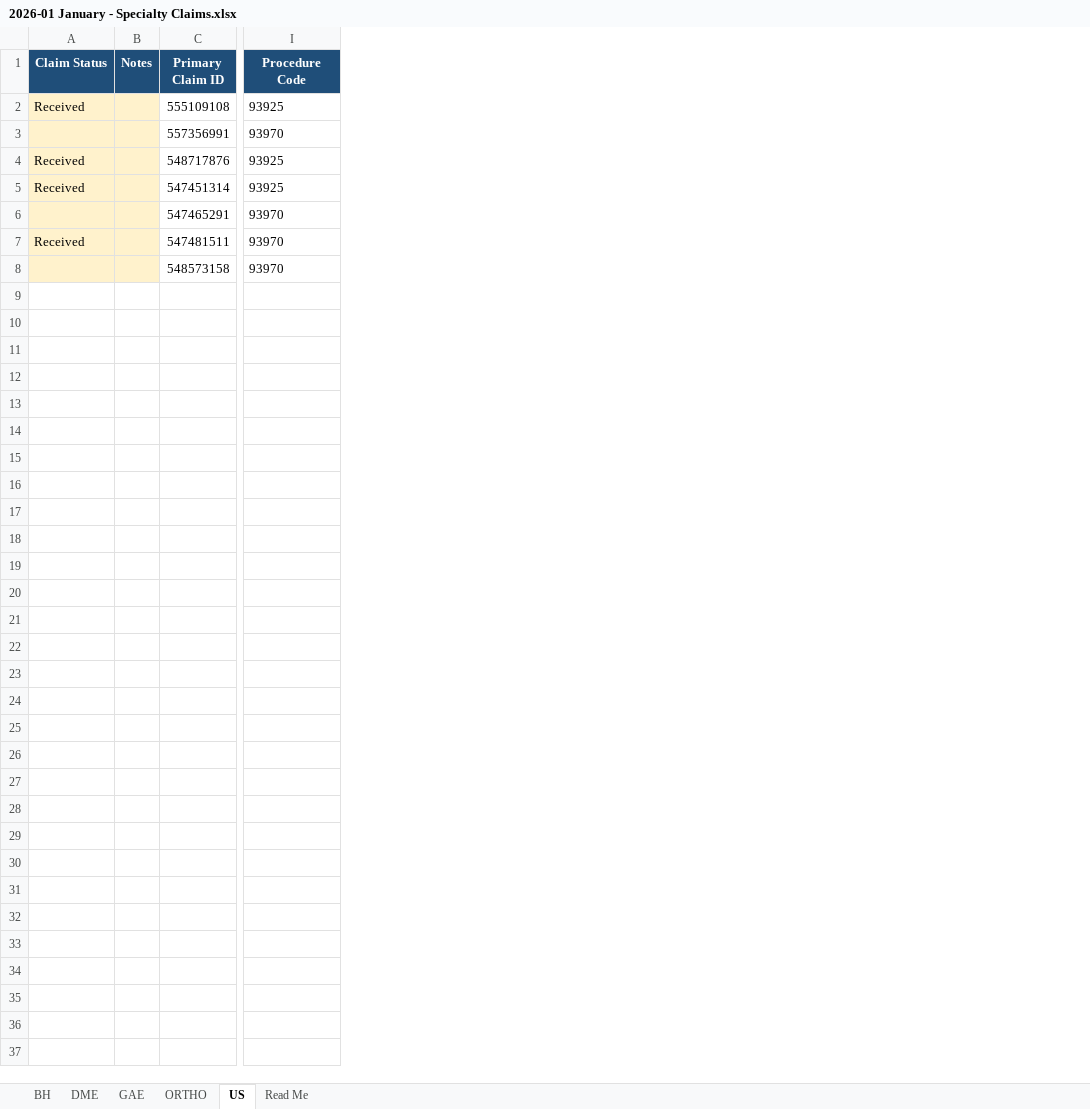
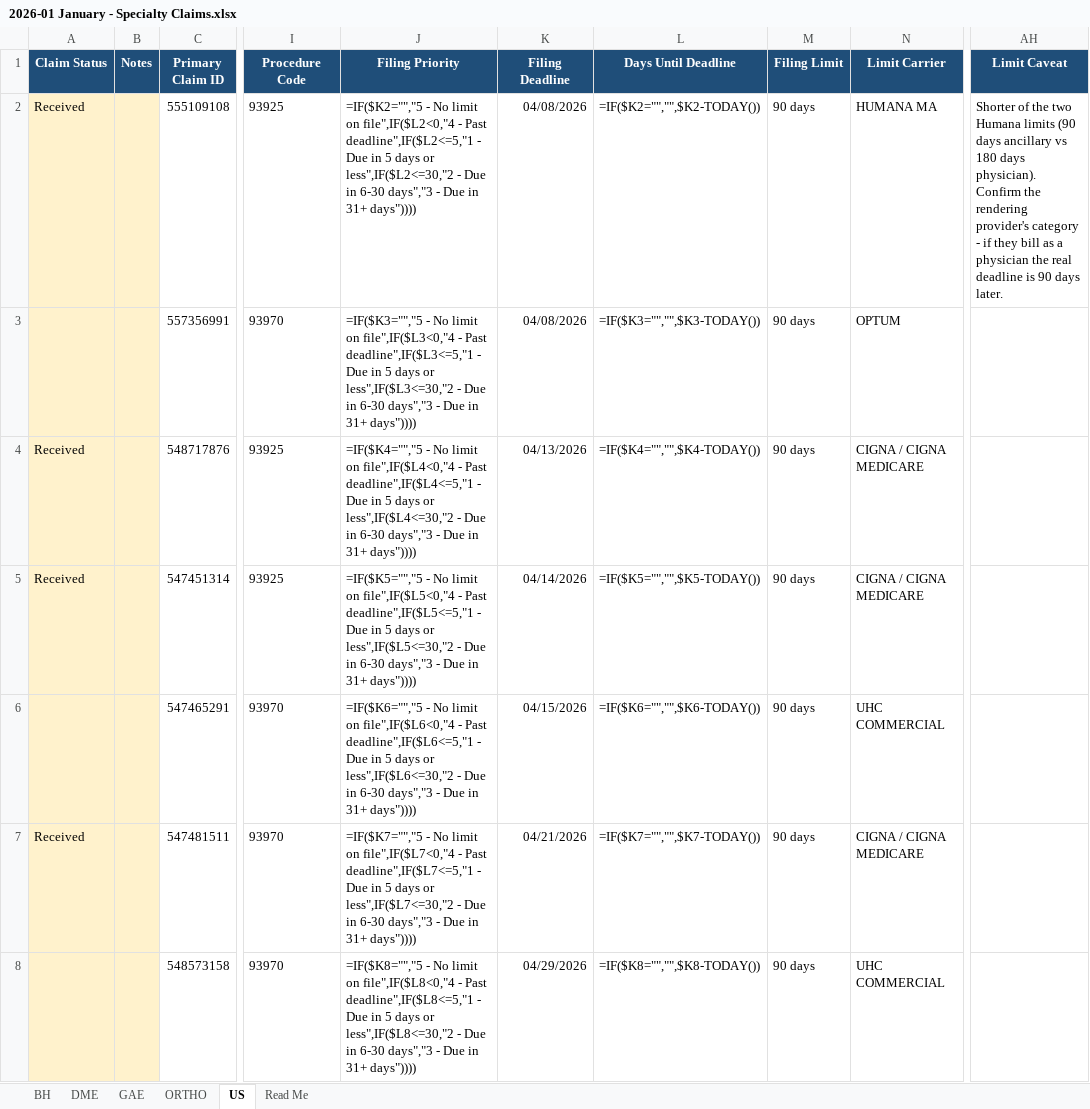
Before and after one commit to LindaMora10/Medical-Billing-Specialties, an Excel workbook: Specialty Claims 2026-S1/2026-01 January - Specialty Claims.xlsx, sheet US, drawn as a sheet; only a part is shown, gaps mark what is left out; values as stored, in another font and other column widths than the file's, no borders; formulas without a stored value are shown as written; conditional formats not drawn; the diff names each change by its address in the sheet, - before the commit and + after, or states it on an @@ line.

```diff
--- a/Specialty Claims 2026-S1/2026-01 January - Specialty Claims.xlsx (sheet US)
+++ b/Specialty Claims 2026-S1/2026-01 January - Specialty Claims.xlsx (sheet US)
+column J (Filing Priority), rows 2-8: =IF($K2="","5 - No limit on file",IF($L2<0,"4 - Past deadline",IF($L2<=5,"1 - Due in 5 days or less",IF($L2<=30,"2 - Due in 6-30 days","3 - Due in 31+ days")))) | =IF($K3="","5 - No limit on file",IF($L3<0,"4 - Past deadline",IF($L3<=5,"1 - Due in 5 days or less",IF($L3<=30,"2 - Due in 6-30 days","3 - Due in 31+ days")))) | =IF($K4="","5 - No limit on file",IF($L4<0,"4 - Past deadline",IF($L4<=5,"1 - Due in 5 days or less",IF($L4<=30,"2 - Due in 6-30 days","3 - Due in 31+ days")))) | =IF($K5="","5 - No limit on file",IF($L5<0,"4 - Past deadline",IF($L5<=5,"1 - Due in 5 days or less",IF($L5<=30,"2 - Due in 6-30 days","3 - Due in 31+ days")))) | =IF($K6="","5 - No limit on file",IF($L6<0,"4 - Past deadline",IF($L6<=5,"1 - Due in 5 days or less",IF($L6<=30,"2 - Due in 6-30 days","3 - Due in 31+ days")))) | =IF($K7="","5 - No limit on file",IF($L7<0,"4 - Past deadline",IF($L7<=5,"1 - Due in 5 days or less",IF($L7<=30,"2 - Due in 6-30 days","3 - Due in 31+ days")))) | =IF($K8="","5 - No limit on file",IF($L8<0,"4 - Past deadline",IF($L8<=5,"1 - Due in 5 days or less",IF($L8<=30,"2 - Due in 6-30 days","3 - Due in 31+ days"))))
+column K (Filing Deadline), rows 2-8: 04/08/2026 | 04/08/2026 | 04/13/2026 | 04/14/2026 | 04/15/2026 | 04/21/2026 | 04/29/2026
+column L (Days Until Deadline), rows 2-8: =IF($K2="","",$K2-TODAY()) | =IF($K3="","",$K3-TODAY()) | =IF($K4="","",$K4-TODAY()) | =IF($K5="","",$K5-TODAY()) | =IF($K6="","",$K6-TODAY()) | =IF($K7="","",$K7-TODAY()) | =IF($K8="","",$K8-TODAY())
+column M (Filing Limit), rows 2-8: all 90 days
+column N (Limit Carrier), rows 2-8: HUMANA MA | OPTUM | CIGNA / CIGNA MEDICARE | CIGNA / CIGNA MEDICARE | UHC COMMERCIAL | CIGNA / CIGNA MEDICARE | UHC COMMERCIAL
+column AH (Limit Caveat), row 2: Shorter of the two Humana limits (90 days ancillary vs 180 days physician). Confirm the rendering provider's category - if they bill as a physician the real deadline is 90 days later.
```
Also changed, not shown: sheet GAE, sheet BH, sheet DME, sheet ORTHO, sheet Read Me, Specialty Claims 2026-S1/2026-03 March - Specialty Claims.xlsx, Specialty Claims 2026-S1/2026-04 April - Specialty Claims.xlsx, 4 other files.
